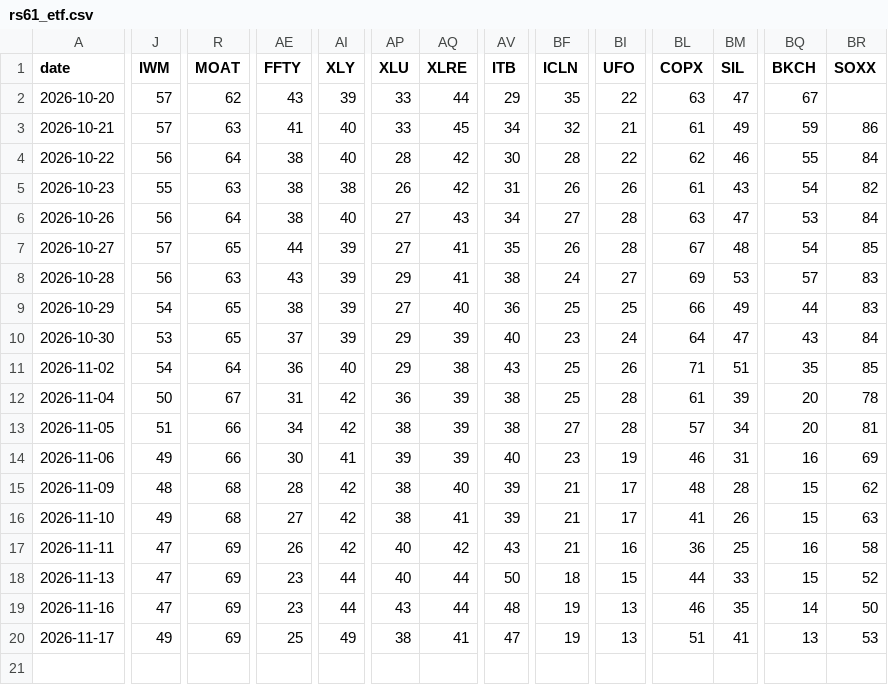
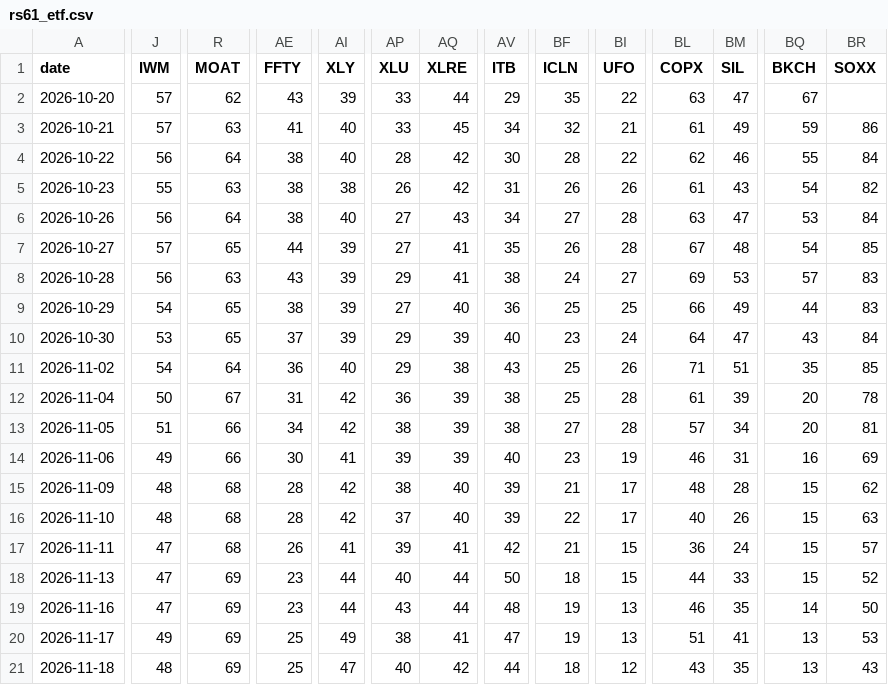
Before and after one commit to Michaelz1599/forte-markets, a CSV file: data/derived/rs61_etf.csv, drawn as a sheet; only a part is shown, gaps mark what is left out; rows hold the shown columns only; the diff covers the shown part only; the diff names each change by its address in the sheet, - before the commit and + after, or states it on an @@ line.

```diff
--- a/data/derived/rs61_etf.csv
+++ b/data/derived/rs61_etf.csv
-J16 (IWM): 49
+J16 (IWM): 48
-AE16 (FFTY): 27
+AE16 (FFTY): 28
-AP16 (XLU): 38
+AP16 (XLU): 37
-AQ16 (XLRE): 41
+AQ16 (XLRE): 40
-BF16 (ICLN): 21
+BF16 (ICLN): 22
-BL16 (COPX): 41
+BL16 (COPX): 40
-R17 (MOAT): 69
+R17 (MOAT): 68
-AI17 (XLY): 42
+AI17 (XLY): 41
-AP17 (XLU): 40
+AP17 (XLU): 39
-AQ17 (XLRE): 42
+AQ17 (XLRE): 41
-AV17 (ITB): 43
+AV17 (ITB): 42
-BI17 (UFO): 16
+BI17 (UFO): 15
-BM17 (SIL): 25
+BM17 (SIL): 24
-BQ17 (BKCH): 16
+BQ17 (BKCH): 15
-BR17 (SOXX): 58
+BR17 (SOXX): 57
+row 21: 2026-11-18 | 48 | 69 | 25 | 47 | 40 | 42 | 44 | 18 | 12 | 43 | 35 | 13 | 43
```
Also changed, not shown: 2 edited cells elsewhere in this file, data/derived/rs61_dist.csv, data/series/il_adr10.csv, 41 other files.
